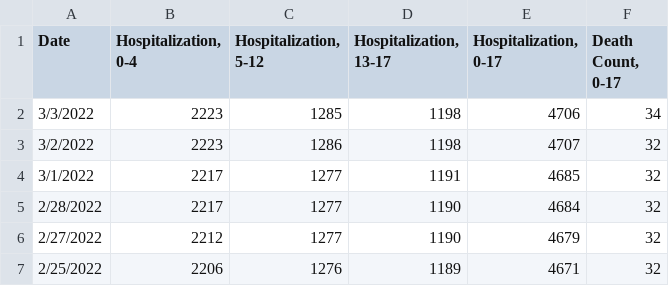
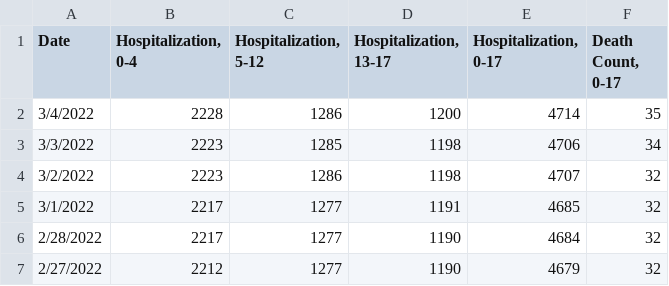
Before and after one commit to pressnyc/coronavirus-data, a CSV file: pressnyc/csv/hospitalization-and-death.csv, drawn as a sheet; only a part is shown; the shorter side is filled out with more unchanged rows; the diff names each change by its address in the sheet, - before the commit and + after, or states it on an @@ line.

```diff
--- a/pressnyc/csv/hospitalization-and-death.csv
+++ b/pressnyc/csv/hospitalization-and-death.csv
+row 2: 3/4/2022 | 2228 | 1286 | 1200 | 4714 | 35
```
Also changed, not shown: pressnyc/csv/hospitalization-and-death-daily.csv.
